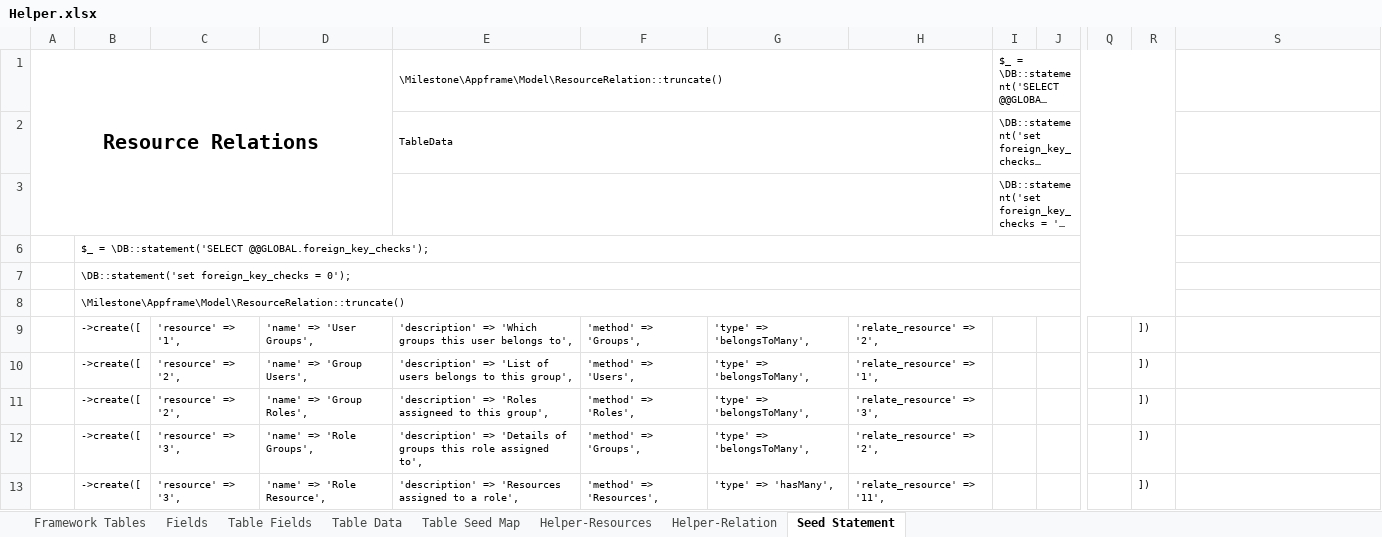
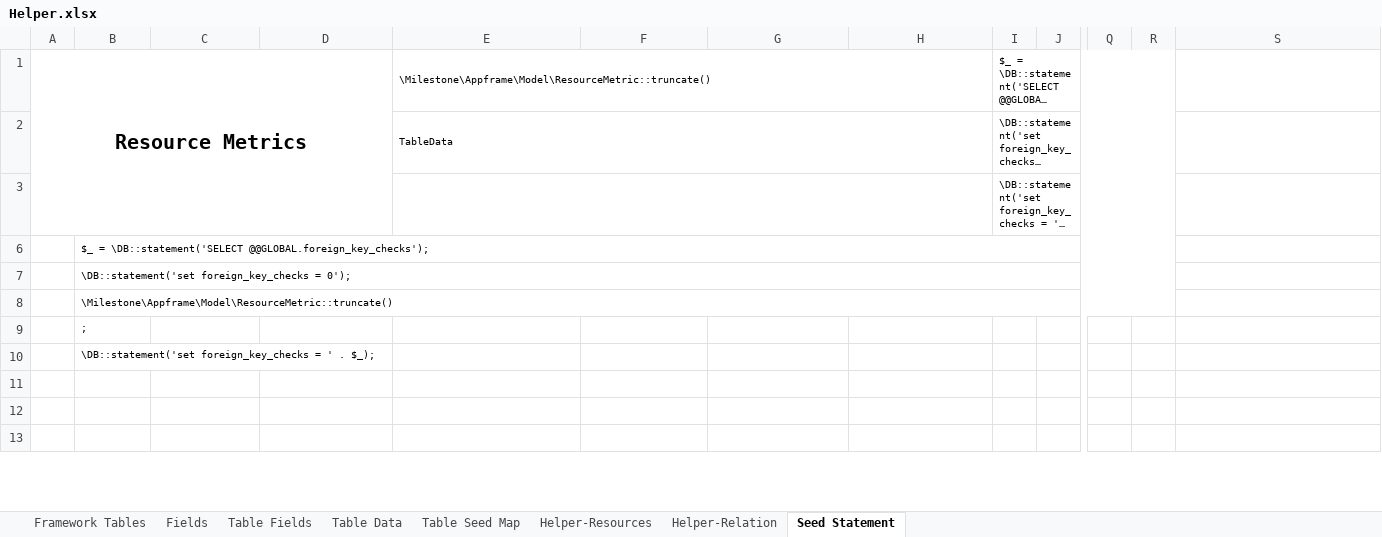
Before and after one commit to MilestoneInnovativeTechnologies/Appframe, an Excel workbook: Helper.xlsx, sheet Seed Statement, drawn as a sheet; only a part is shown, gaps mark what is left out; long unchanged cells end in …; values as stored, in another font and other column widths than the file's, no borders; the diff covers the shown part only; the diff names each change by its address in the sheet, - before the commit and + after, or states it on an @@ line.

Commit message:
Metric Table Modified

```diff
--- a/Helper.xlsx (sheet Seed Statement)
+++ b/Helper.xlsx (sheet Seed Statement)
-A1: Resource Relations
+A1: Resource Metrics
-E1: \Milestone\Appframe\Model\ResourceRelation::truncate()
+E1: \Milestone\Appframe\Model\ResourceMetric::truncate()
-B8: \Milestone\Appframe\Model\ResourceRelation::truncate()
+B8: \Milestone\Appframe\Model\ResourceMetric::truncate()
-B9: ->create([
+B9: ;
-C9: 'resource' => '1',
+C9: (empty)
-D9: 'name' => 'User Groups',
+D9: (empty)
-E9: 'description' => 'Which groups this user belongs to',
+E9: (empty)
-F9: 'method' => 'Groups',
+F9: (empty)
-G9:G12: 'type' => 'belongsToMany',
+G9:G12: (empty)
-H9: 'relate_resource' => '2',
+H9: (empty)
-R9:R13: ])
+R9:R13: (empty)
-B10: ->create([
+B10: \DB::statement('set foreign_key_checks = ' . $_);
-C10:C11: 'resource' => '2',
+C10:C11: (empty)
-D10: 'name' => 'Group Users',
+D10: (empty)
-E10: 'description' => 'List of users belongs to this group',
+E10: (empty)
-F10: 'method' => 'Users',
+F10: (empty)
-H10: 'relate_resource' => '1',
+H10: (empty)
-B11:B13: ->create([
+B11:B13: (empty)
-D11: 'name' => 'Group Roles',
+D11: (empty)
-E11: 'description' => 'Roles assigneed to this group',
+E11: (empty)
-F11: 'method' => 'Roles',
+F11: (empty)
-H11: 'relate_resource' => '3',
+H11: (empty)
-C12:C13: 'resource' => '3',
+C12:C13: (empty)
-D12: 'name' => 'Role Groups',
+D12: (empty)
-E12: 'description' => 'Details of groups this role assigned to',
+E12: (empty)
-F12: 'method' => 'Groups',
+F12: (empty)
-H12: 'relate_resource' => '2',
+H12: (empty)
-D13: 'name' => 'Role Resource',
+D13: (empty)
-E13: 'description' => 'Resources assigned to a role',
+E13: (empty)
-F13: 'method' => 'Resources',
+F13: (empty)
-G13: 'type' => 'hasMany',
+G13: (empty)
-H13: 'relate_resource' => '11',
+H13: (empty)
```
Also changed, not shown: 354 edited cells elsewhere in this sheet, sheet Fields, sheet Table Fields, sheet Table Data, hidden cells, 2 other files.
